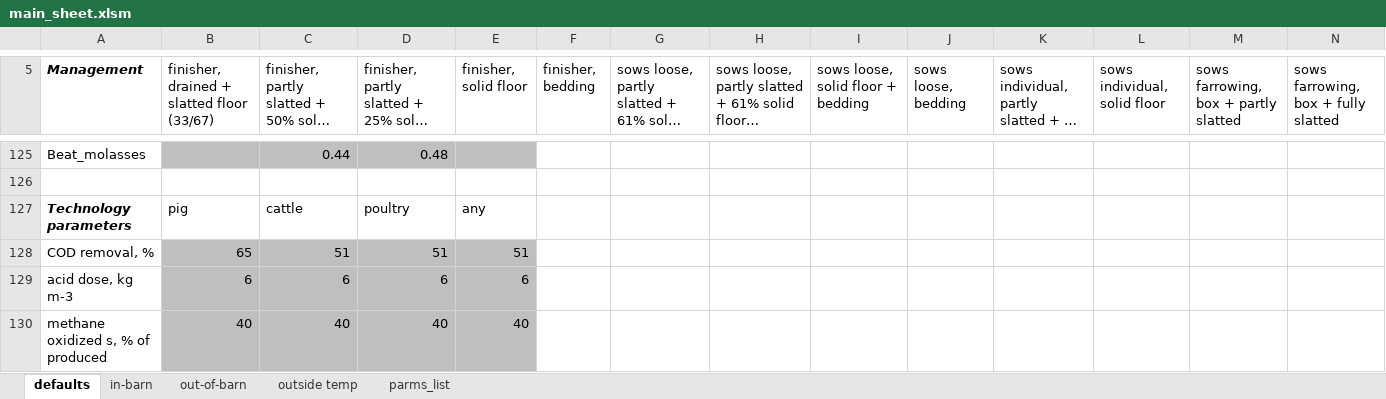
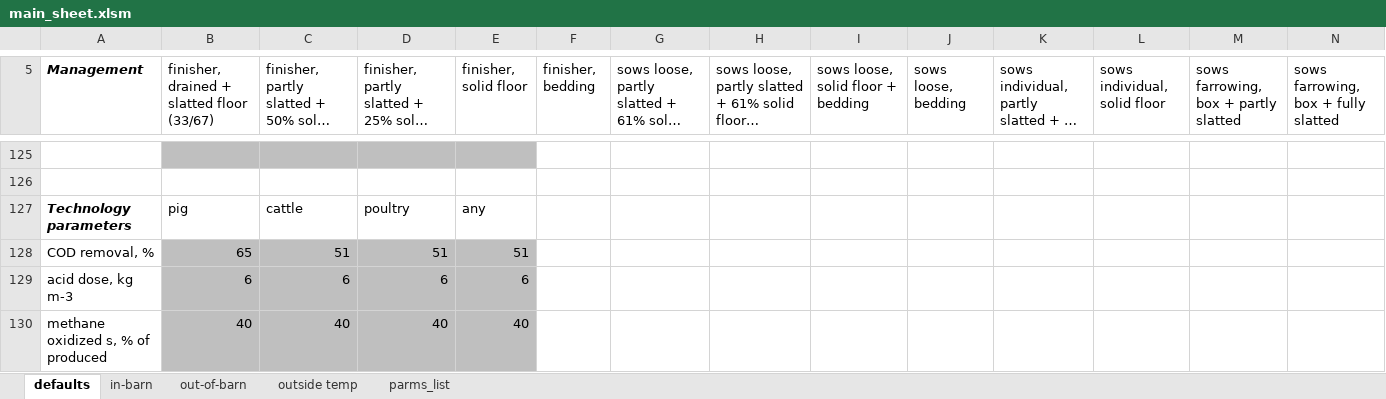
Before and after one commit to AU-BCE-EE/Dalby-2025-CarbonAccountingModel, an Excel workbook: inputs/main_sheet.xlsm, sheet defaults, drawn as a sheet; only a part is shown, gaps mark what is left out; long unchanged cells end in …; values as stored, in another font and other column widths than the file's, no borders; rows hold the shown columns only; the diff covers the shown part only; the diff names each change by its address in the sheet, - before the commit and + after, or states it on an @@ line.

```diff
--- a/inputs/main_sheet.xlsm (sheet defaults)
+++ b/inputs/main_sheet.xlsm (sheet defaults)
-row 125: Beat_molasses |  | 0.44 | 0.48
+row 125: (empty)
```
Also changed, not shown: 15 added rows, 15 removed rows and 6 edited cells elsewhere in this sheet, sheet in-barn, sheet out-of-barn, outputs/main_sheet_output.xlsx, 2 other files.
